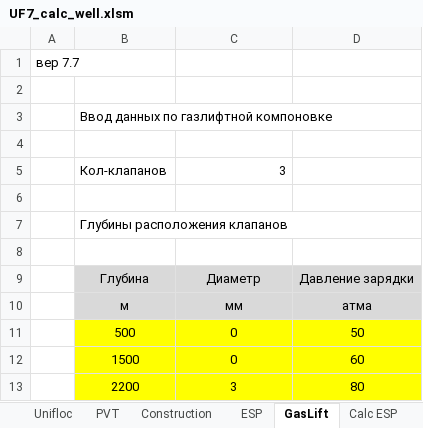
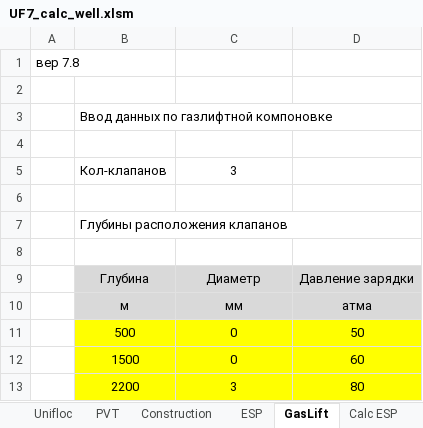
Before and after one commit to unifloc/unifloc_vba, an Excel workbook: apps/UF7_calc_well.xlsm, sheet GasLift, drawn as a sheet; values as stored, in another font and other column widths than the file's, no borders; the diff names each change by its address in the sheet, - before the commit and + after, or states it on an @@ line.

```diff
--- a/apps/UF7_calc_well.xlsm (sheet GasLift)
+++ b/apps/UF7_calc_well.xlsm (sheet GasLift)
-A1: вер 7.7
+A1: вер 7.8
-C5 alignment: right
+C5 alignment: center
```
Also changed, not shown: sheet PVT, sheet Calc GasLift, sheet ESP, sheet Calc ESP, sheet Calc Self Flow, sheet Unifloc, 1 more sheet, formulas that keep their value, charts or pictures, 24 other files.
